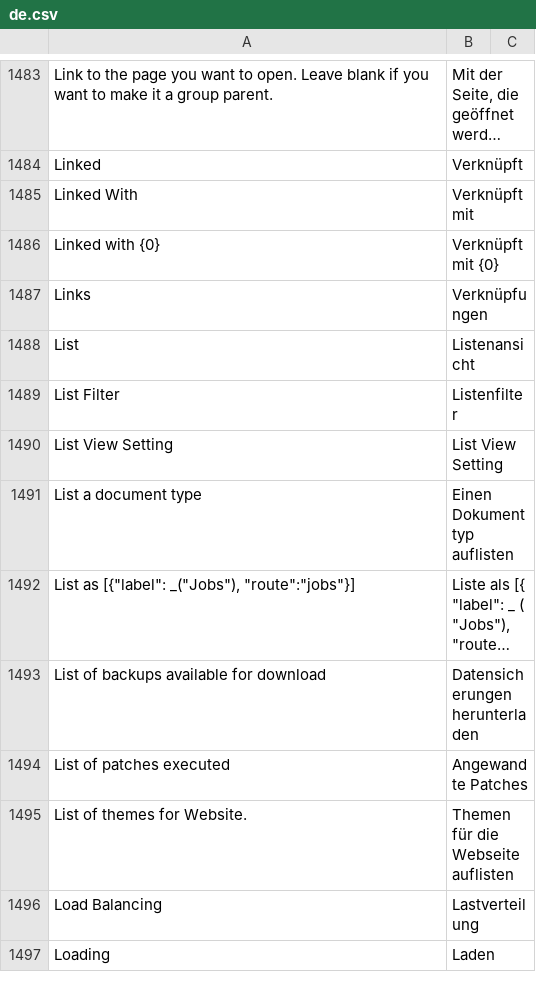
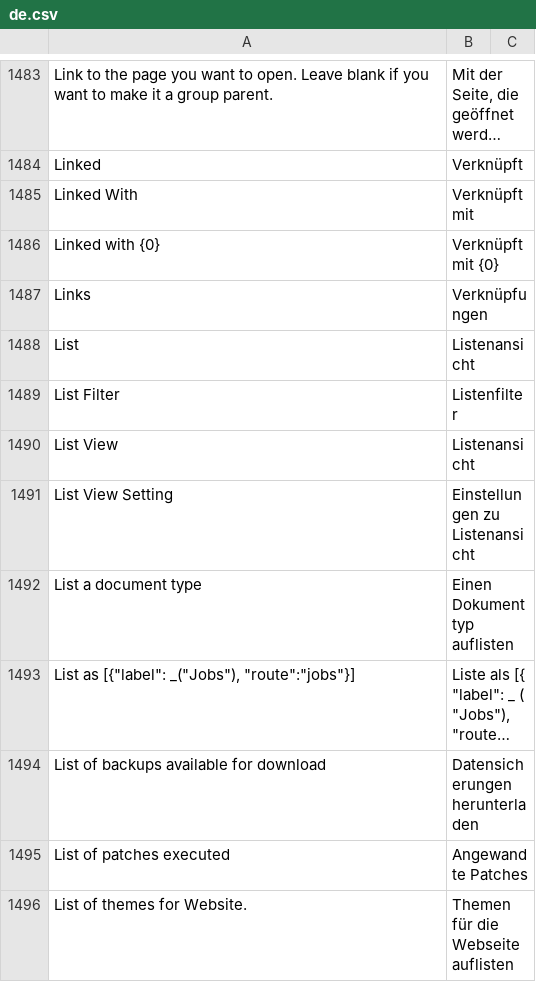
Before and after one commit to experiments001/frappe-sqlite, a CSV file: frappe/translations/de.csv, drawn as a sheet; only a part is shown, gaps mark what is left out; the shorter side is filled out with more unchanged rows; long unchanged cells end in ….

Commit message:
fix: added missing translations for View Types (#15873)
added missing translations for View Types

> no-docs

```diff
--- a/frappe/translations/de.csv
+++ b/frappe/translations/de.csv
@@ -1489,3 +1489,4 @@ List,Listenansicht,
 List Filter,Listenfilter,
-List View Setting,List View Setting,
+List View,Listenansicht,
+List View Setting,Einstellungen zu Listenansicht,
 List a document type,Einen Dokumenttyp auflisten,
```
